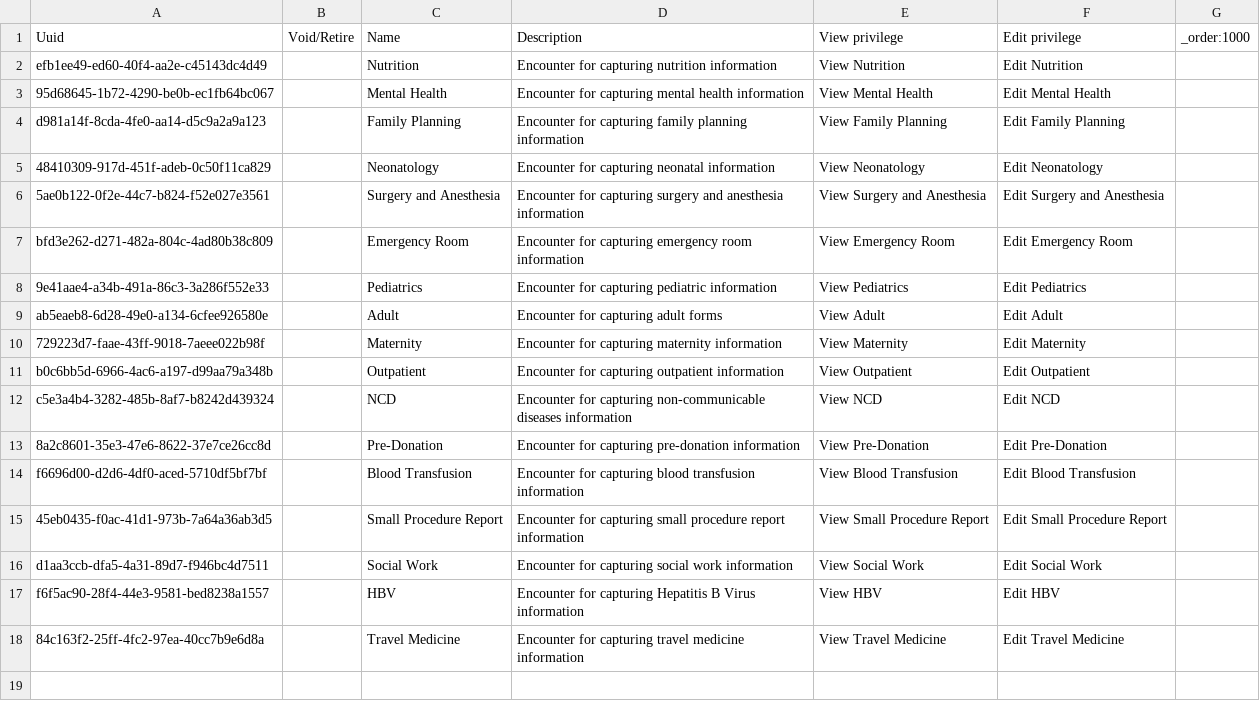
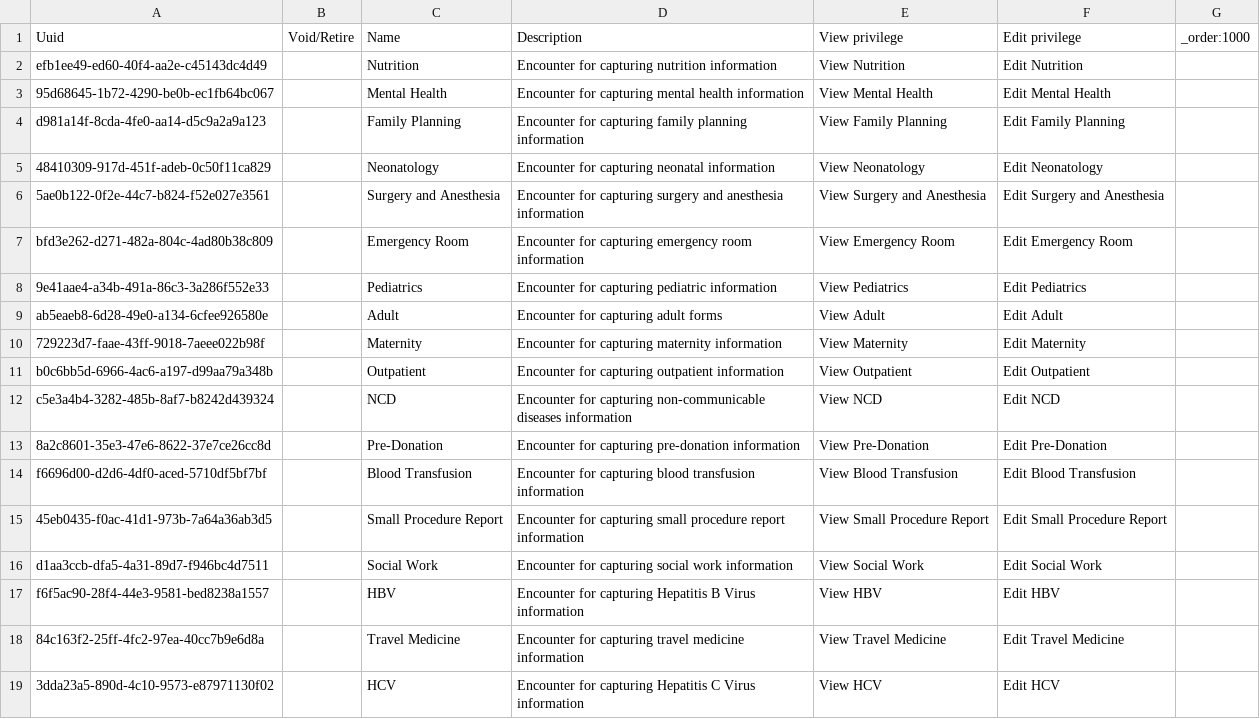
Before and after one commit to MSF-OCG/LIME-EMR, a CSV file: sites/mosul/configs/openmrs/initializer_config/encountertypes/mosul_encounter_types.csv, drawn as a sheet.

```diff
--- a/sites/mosul/configs/openmrs/initializer_config/encountertypes/mosul_encounter_types.csv
+++ b/sites/mosul/configs/openmrs/initializer_config/encountertypes/mosul_encounter_types.csv
@@ -18 +18,2 @@ f6f5ac90-28f4-44e3-9581-bed8238a1557,,HBV,Encounter for capturing Hepatitis B Vi
 84c163f2-25ff-4fc2-97ea-40cc7b9e6d8a,,Travel Medicine,Encounter for capturing travel medicine information,View Travel Medicine,Edit Travel Medicine,
+3dda23a5-890d-4c10-9573-e87971130f02,,HCV,Encounter for capturing Hepatitis C Virus information,View HCV,Edit HCV,
```
Also changed, not shown: sites/mosul/configs/openmrs/initializer_config/privileges/patient_chart_privileges.csv, 4 other files.
